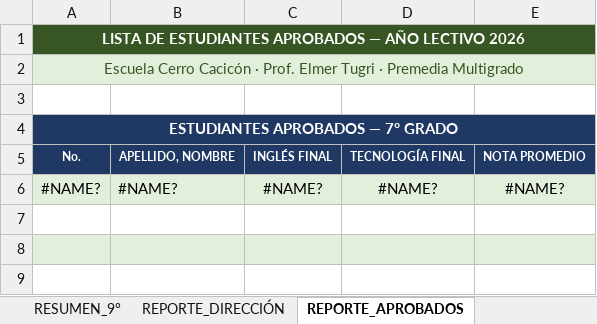
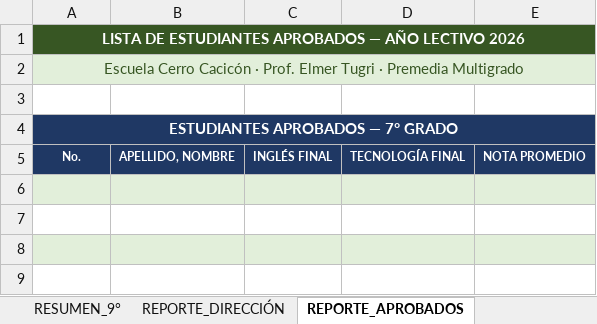
Before and after one commit to ElmerAntonio/RegistroDoc, an Excel workbook: Registro_2026.xlsx, sheet REPORTE_APROBADOS, drawn as a sheet; only a part is shown; values as stored, in another font and other column widths than the file's, no borders; conditional formats not drawn; the diff names each change by its address in the sheet, - before the commit and + after, or states it on an @@ line.

```diff
--- a/Registro_2026.xlsx (sheet REPORTE_APROBADOS)
+++ b/Registro_2026.xlsx (sheet REPORTE_APROBADOS)
-row 6: #NAME? | #NAME? | #NAME? | #NAME? | #NAME?
+row 6: (empty)
```
Also changed, not shown: sheet Horarios, sheet RESUMEN_7°, sheet Asistencia (7°), sheet PROM (Ingles 7°), sheet Portada, sheet Planilla (Ingles 7°), 2 more sheets, charts or pictures, 17 other files.
